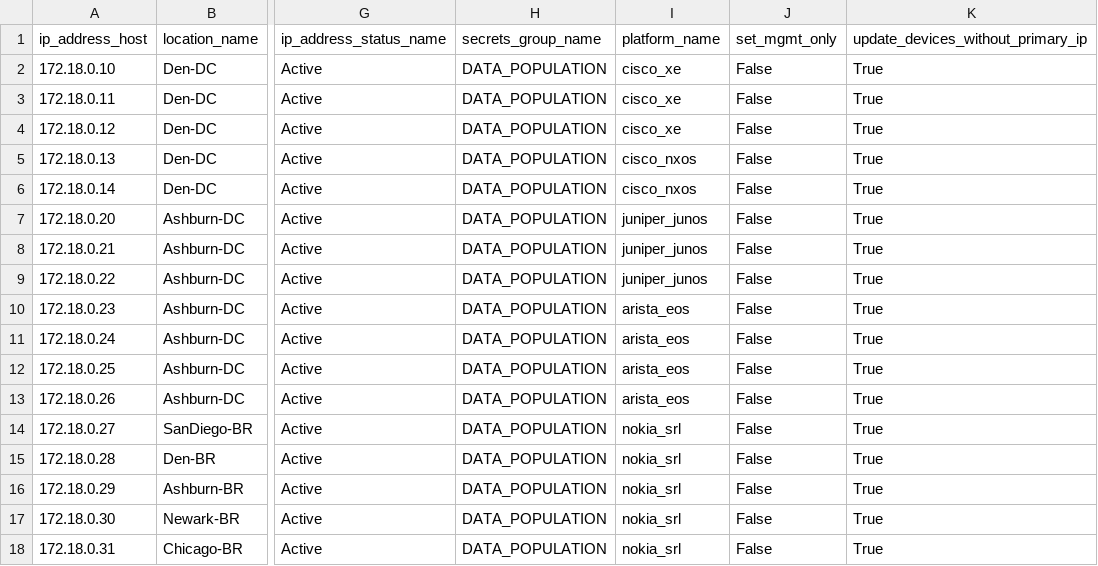
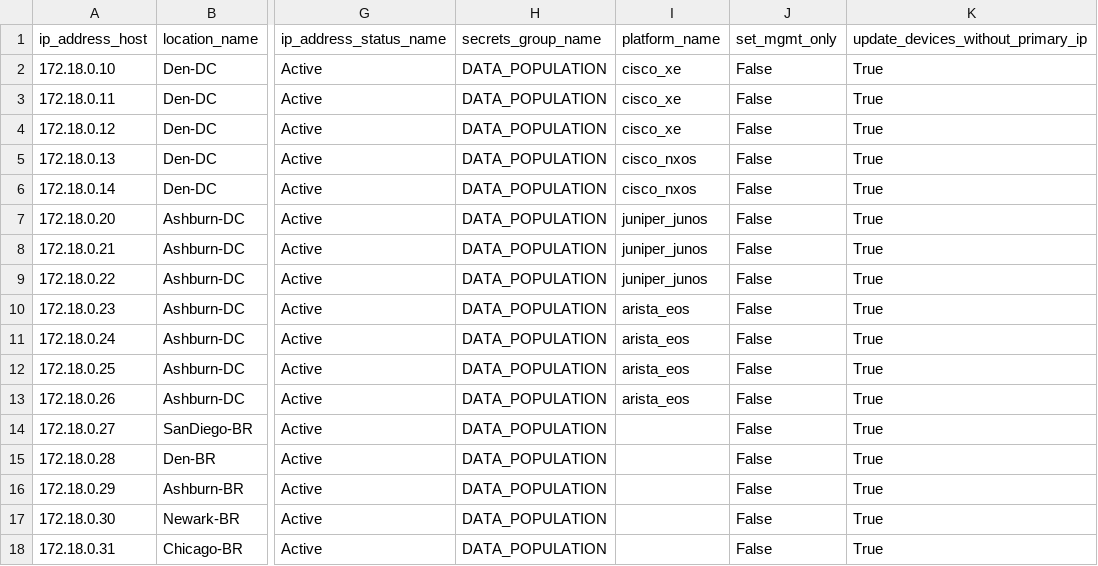
Before and after one commit to networkautomaniac/datapoptraining, a CSV file: devices.csv, drawn as a sheet; only a part is shown, gaps mark what is left out; the diff names each change by its address in the sheet, - before the commit and + after, or states it on an @@ line.

```diff
--- a/devices.csv
+++ b/devices.csv
-I14:I18 (platform_name): nokia_srl
+I14:I18 (platform_name): (empty)
```
Also changed, not shown: 1 other file.
